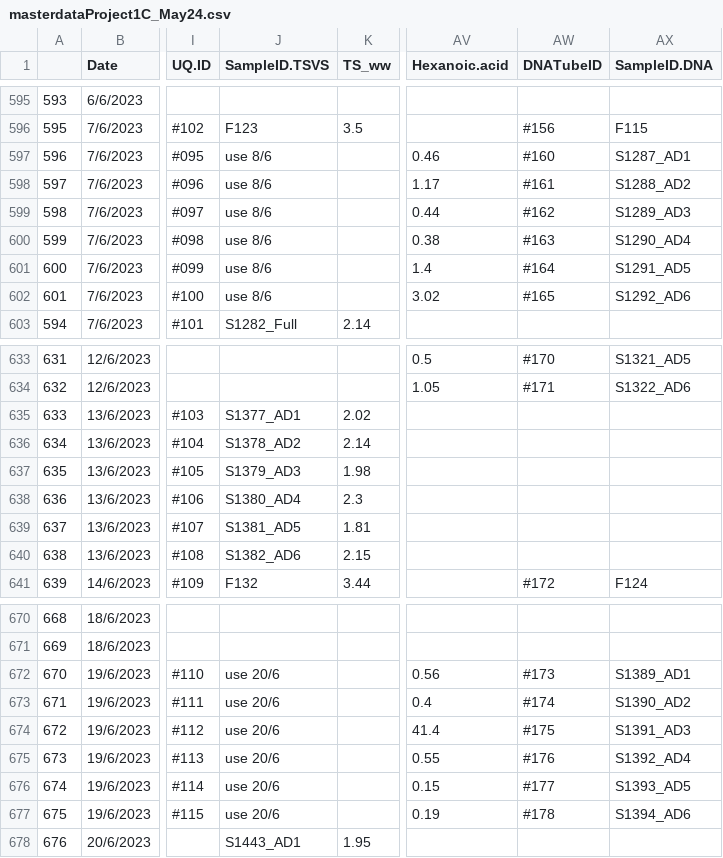
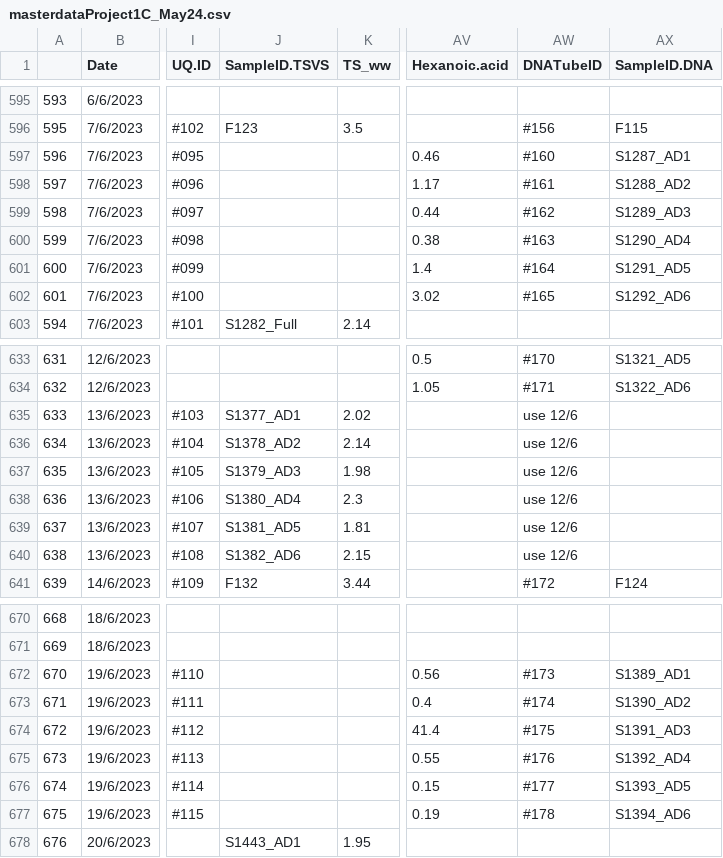
Before and after one commit to chris-krohn/ftir-uq, a CSV file: data/masterdataProject1C_May24.csv, drawn as a sheet; only a part is shown, gaps mark what is left out; the diff covers the shown part only; the diff names each change by its address in the sheet, - before the commit and + after, or states it on an @@ line.

```diff
--- a/data/masterdataProject1C_May24.csv
+++ b/data/masterdataProject1C_May24.csv
-J597:J602 (SampleID.TSVS): use 8/6
+J597:J602 (SampleID.TSVS): (empty)
-AW635:AW640 (DNATubeID): (empty)
+AW635:AW640 (DNATubeID): use 12/6
-J672:J677 (SampleID.TSVS): use 20/6
+J672:J677 (SampleID.TSVS): (empty)
```
Also changed, not shown: 56 edited cells elsewhere in this file, data/._masterdataProject1C_May24.csv, data/._otutable_bushra_>=10counts_family.csv, 10 other files.
